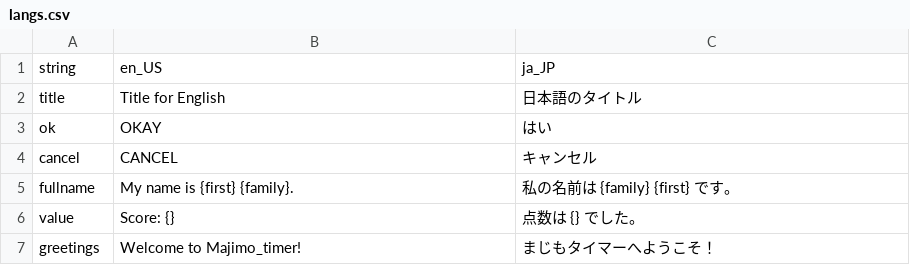
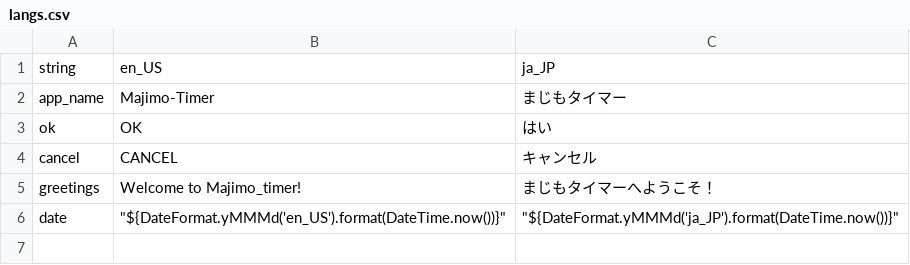
Before and after one commit to wappon28dev/majimo_timer, a CSV file: assets/translations/langs.csv, drawn as a sheet.

```diff
--- a/assets/translations/langs.csv
+++ b/assets/translations/langs.csv
@@ -1,7 +1,6 @@
 string,en_US,ja_JP
-title,Title for English,日本語のタイトル
-ok,OKAY,はい
+app_name,Majimo-Timer,まじもタイマー
+ok,OK,はい
 cancel,CANCEL,キャンセル
-fullname,My name is {first} {family}.,私の名前は {family} {first} です。
-value,Score: {},点数は {} でした。
 greetings,Welcome to Majimo_timer!,まじもタイマーへようこそ！
+date,"""${DateFormat.yMMMd('en_US').format(DateTime.now())}""","""${DateFormat.yMMMd('ja_JP').format(DateTime.now())}"""
```
Also changed, not shown: 5 other files.
